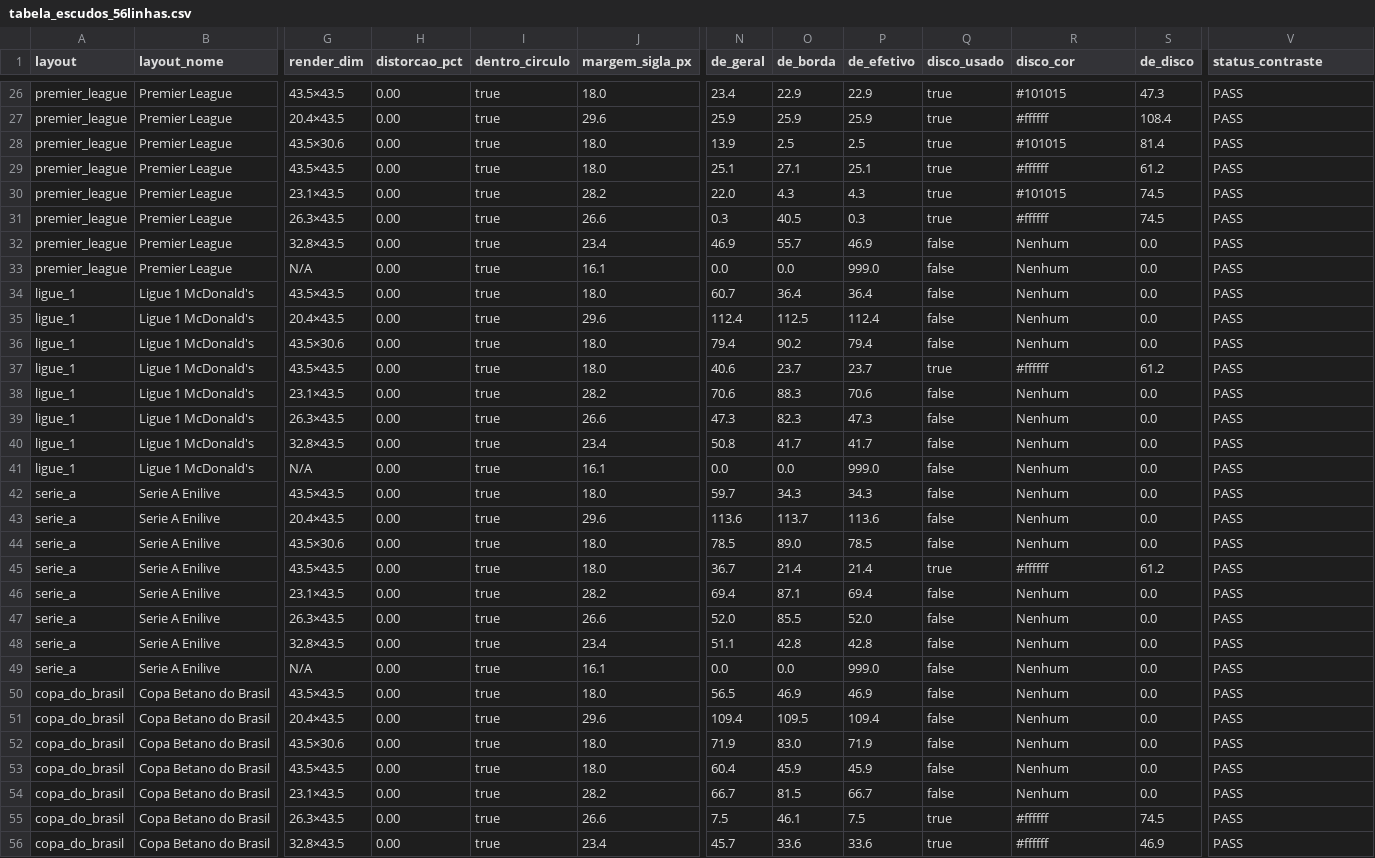
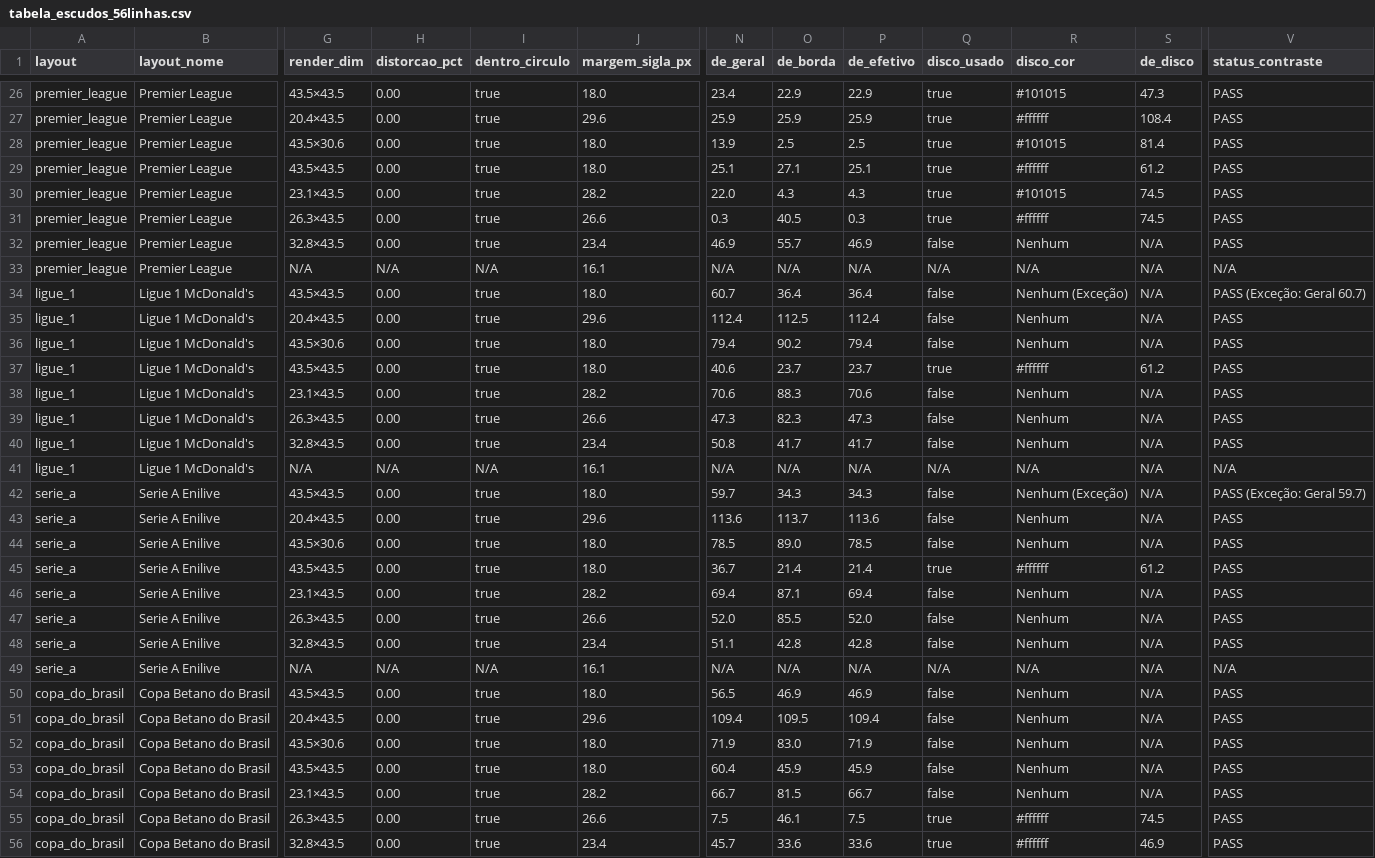
Before and after one commit to Play2703/football-legacy-godot, a CSV file: features/scoreboard/tabela_escudos_56linhas.csv, drawn as a sheet; only a part is shown, gaps mark what is left out; the diff covers the shown part only; the diff names each change by its address in the sheet, - before the commit and + after, or states it on an @@ line.

Commit message:
fix(scoreboard): adendo fix10d - excecao mci documentada, cartao 2 criciuma largo, placeholders N/A no csv

```diff
--- a/features/scoreboard/tabela_escudos_56linhas.csv
+++ b/features/scoreboard/tabela_escudos_56linhas.csv
-S32:S36 (de_disco): 0.0
+S32:S36 (de_disco): N/A
-H33 (distorcao_pct): 0.00
+H33 (distorcao_pct): N/A
-I33 (dentro_circulo): true
+I33 (dentro_circulo): N/A
-N33 (de_geral): 0.0
+N33 (de_geral): N/A
-O33 (de_borda): 0.0
+O33 (de_borda): N/A
-P33 (de_efetivo): 999.0
+P33 (de_efetivo): N/A
-Q33 (disco_usado): false
+Q33 (disco_usado): N/A
-R33 (disco_cor): Nenhum
+R33 (disco_cor): N/A
-V33 (status_contraste): PASS
+V33 (status_contraste): N/A
-R34 (disco_cor): Nenhum
+R34 (disco_cor): Nenhum (Exceção)
-V34 (status_contraste): PASS
+V34 (status_contraste): PASS (Exceção: Geral 60.7)
-S38:S44 (de_disco): 0.0
+S38:S44 (de_disco): N/A
-H41 (distorcao_pct): 0.00
+H41 (distorcao_pct): N/A
-I41 (dentro_circulo): true
+I41 (dentro_circulo): N/A
-N41 (de_geral): 0.0
+N41 (de_geral): N/A
-O41 (de_borda): 0.0
+O41 (de_borda): N/A
-P41 (de_efetivo): 999.0
+P41 (de_efetivo): N/A
-Q41 (disco_usado): false
+Q41 (disco_usado): N/A
-R41 (disco_cor): Nenhum
+R41 (disco_cor): N/A
-V41 (status_contraste): PASS
+V41 (status_contraste): N/A
-R42 (disco_cor): Nenhum
+R42 (disco_cor): Nenhum (Exceção)
-V42 (status_contraste): PASS
+V42 (status_contraste): PASS (Exceção: Geral 59.7)
-S46:S54 (de_disco): 0.0
+S46:S54 (de_disco): N/A
-H49 (distorcao_pct): 0.00
+H49 (distorcao_pct): N/A
-I49 (dentro_circulo): true
+I49 (dentro_circulo): N/A
-N49 (de_geral): 0.0
+N49 (de_geral): N/A
-O49 (de_borda): 0.0
+O49 (de_borda): N/A
-P49 (de_efetivo): 999.0
+P49 (de_efetivo): N/A
-Q49 (disco_usado): false
+Q49 (disco_usado): N/A
-R49 (disco_cor): Nenhum
+R49 (disco_cor): N/A
-V49 (status_contraste): PASS
+V49 (status_contraste): N/A
```
Also changed, not shown: 49 edited cells elsewhere in this file, 3 other files.
